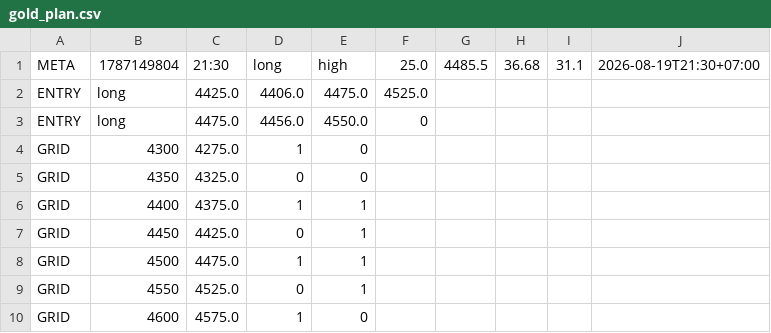
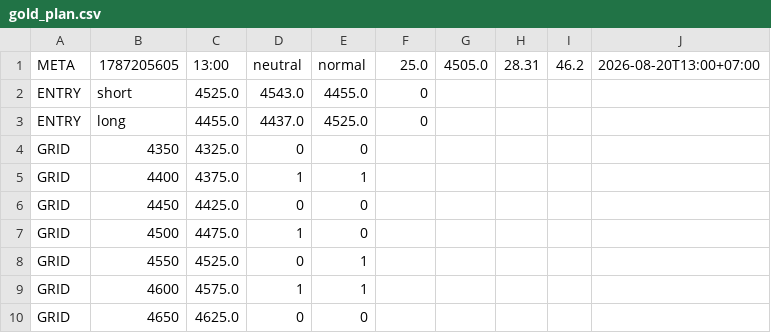
Before and after one commit to perpetualpp-rgb/gold-oi-dashboard, a CSV file: data/gold_plan.csv, drawn as a sheet.

Commit message:
Auto plan 13:00 2026-08-20

```diff
--- a/data/gold_plan.csv
+++ b/data/gold_plan.csv
@@ -1,10 +1,10 @@
-META,1787149804,21:30,long,high,25.0,4485.5,36.68,31.1,2026-08-19T21:30+07:00
-ENTRY,long,4425.0,4406.0,4475.0,4525.0
-ENTRY,long,4475.0,4456.0,4550.0,0
-GRID,4300,4275.0,1,0
+META,1787205605,13:00,neutral,normal,25.0,4505.0,28.31,46.2,2026-08-20T13:00+07:00
+ENTRY,short,4525.0,4543.0,4455.0,0
+ENTRY,long,4455.0,4437.0,4525.0,0
 GRID,4350,4325.0,0,0
 GRID,4400,4375.0,1,1
-GRID,4450,4425.0,0,1
-GRID,4500,4475.0,1,1
+GRID,4450,4425.0,0,0
+GRID,4500,4475.0,1,0
 GRID,4550,4525.0,0,1
-GRID,4600,4575.0,1,0
+GRID,4600,4575.0,1,1
+GRID,4650,4625.0,0,0
```
Also changed, not shown: 4 other files.
